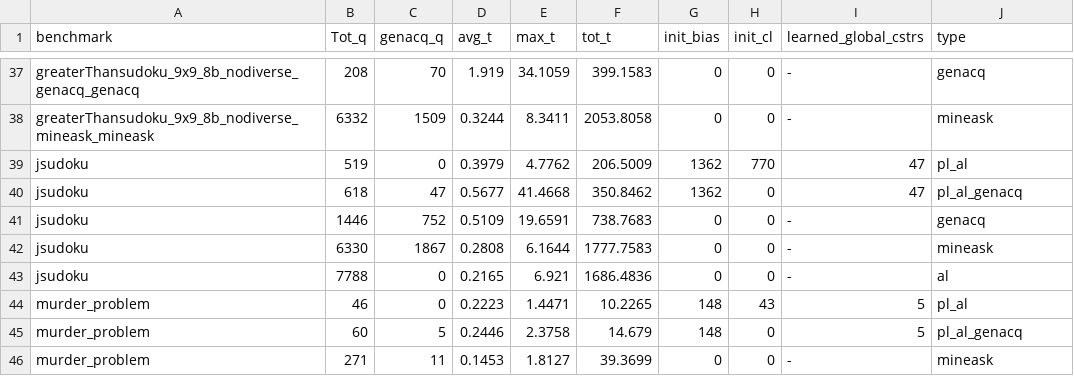
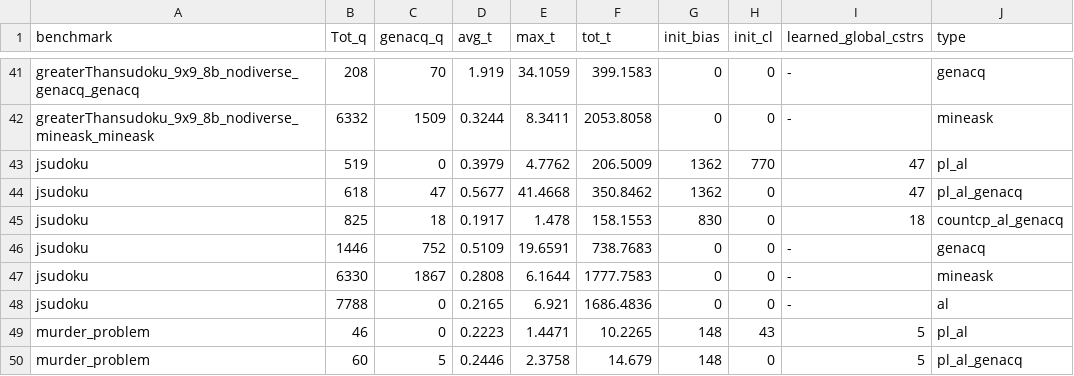
Before and after one commit to mpvasilis/ActiveConLearn, a CSV file: results/merged_results.csv, drawn as a sheet; only a part is shown, gaps mark what is left out; the shorter side is filled out with more unchanged rows; the diff covers the shown part only; the diff names each change by its address in the sheet, - before the commit and + after, or states it on an @@ line.

Commit message:
Version 0.3 COUNT-CP Results for Sudoku and Greater than Sudoku and updates solutions

```diff
--- a/results/merged_results.csv
+++ b/results/merged_results.csv
+row 45: jsudoku | 825 | 18 | 0.1917 | 1.478 | 158.1553 | 830 | 0 | 18 | countcp_al_genacq
```
Also changed, not shown: 6 added rows elsewhere in this file, 9 other files.
